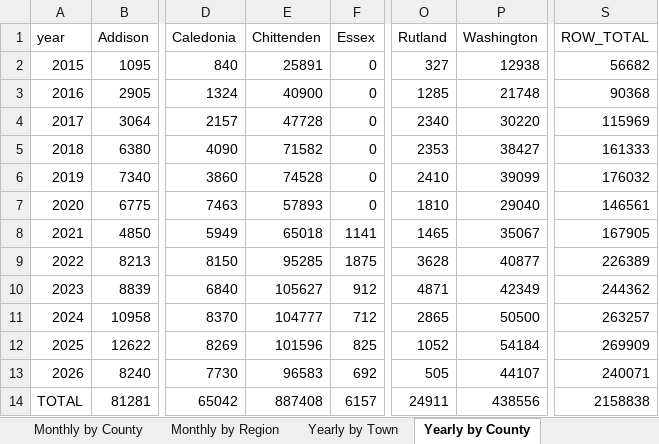
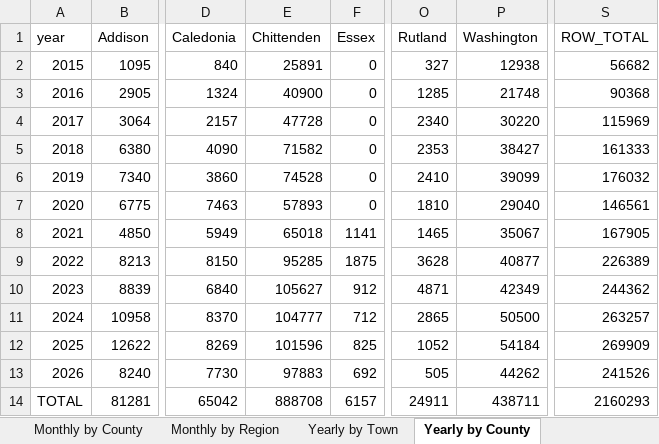
Before and after one commit to burnssargent-eng/blackbear_dashboard, an Excel workbook: oil_collection_report.xlsx, sheet Yearly by County, drawn as a sheet; only a part is shown, gaps mark what is left out; values as stored, in another font and other column widths than the file's, no borders; the diff names each change by its address in the sheet, - before the commit and + after, or states it on an @@ line.

```diff
--- a/oil_collection_report.xlsx (sheet Yearly by County)
+++ b/oil_collection_report.xlsx (sheet Yearly by County)
-E13 (Chittenden): 96583
+E13 (Chittenden): 97883
-P13 (Washington): 44107
+P13 (Washington): 44262
-S13 (ROW_TOTAL): 240071
+S13 (ROW_TOTAL): 241526
-E14 (Chittenden): 887408
+E14 (Chittenden): 888708
-P14 (Washington): 438556
+P14 (Washington): 438711
-S14 (ROW_TOTAL): 2158838
+S14 (ROW_TOTAL): 2160293
```
Also changed, not shown: sheet 2026, sheet Yearly by Region, sheet Yearly by Town, sheet Monthly by County, sheet Monthly by Region, sheet Monthly by Town, 2 more sheets, 11 other files.
